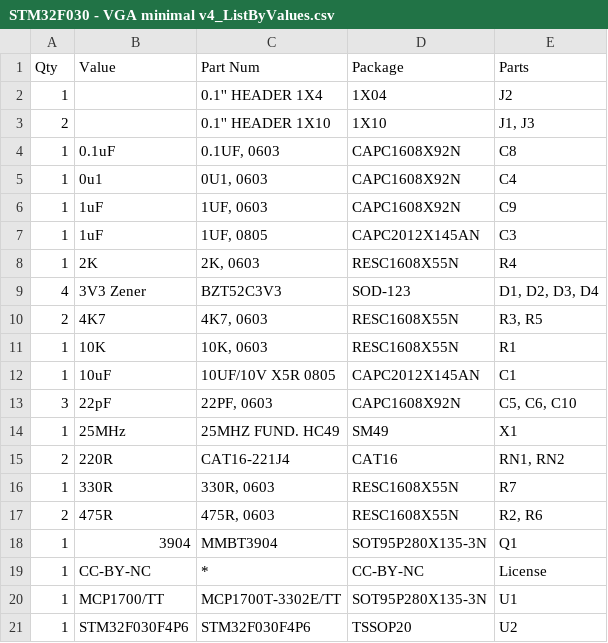
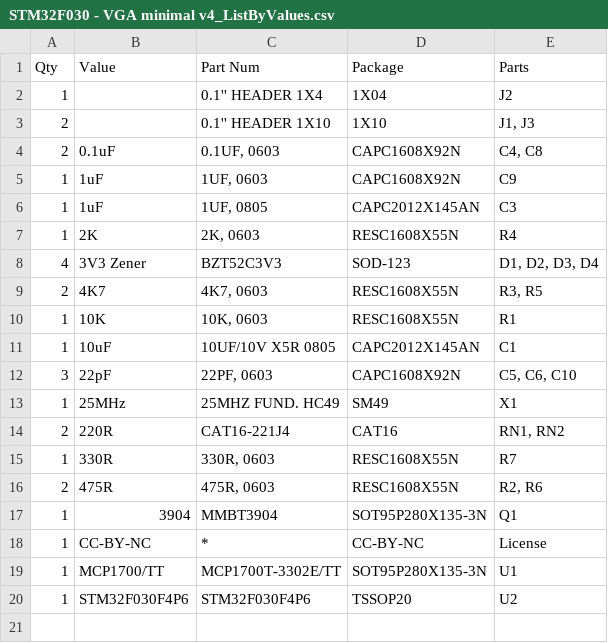
Before and after one commit to Edouard87ljt5s/mbenabda6, a CSV file: STM32F030F4/Hardware/STM32F030 - VGA minimal v4_ListByValues.csv, drawn as a sheet.

Commit message:
PCB Rev 1 - fix BOM take 6

```diff
--- a/STM32F030F4/Hardware/STM32F030 - VGA minimal v4_ListByValues.csv
+++ b/STM32F030F4/Hardware/STM32F030 - VGA minimal v4_ListByValues.csv
@@ -3,4 +3,3 @@
 "2","","0.1'' HEADER 1X10","1X10","J1, J3"
-"1","0.1uF","0.1UF, 0603","CAPC1608X92N","C8"
-"1","0u1","0U1, 0603","CAPC1608X92N","C4"
+"2","0.1uF","0.1UF, 0603","CAPC1608X92N","C4, C8"
 "1","1uF","1UF, 0603","CAPC1608X92N","C9"
```
